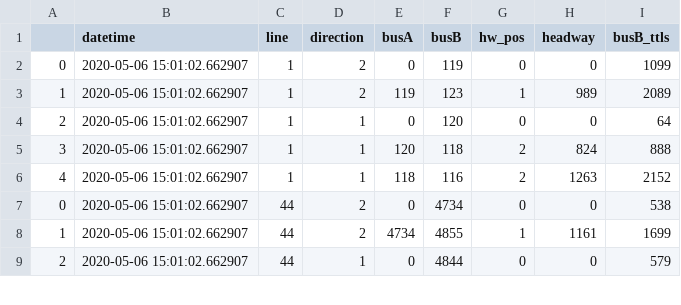
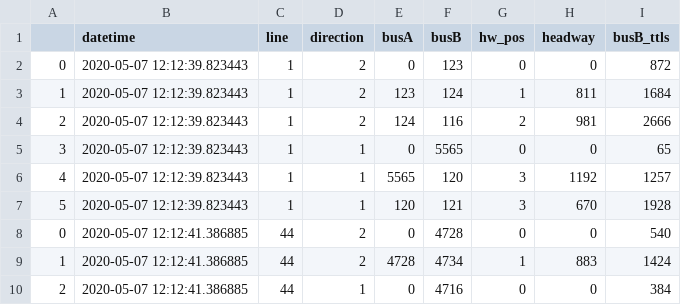
Before and after one commit to Catedra-Cabify-ETSIT-UPM/EMTUrbanBuses, a CSV file: Data/RealTime/headways_burst.csv, drawn as a sheet; only a part is shown; the diff covers the shown part only.

```diff
--- a/Data/RealTime/headways_burst.csv
+++ b/Data/RealTime/headways_burst.csv
@@ -1,9 +1,10 @@
 ,datetime,line,direction,busA,busB,hw_pos,headway,busB_ttls
-0,2020-05-06 15:01:02.662907,1,2,0,119,0,0,1099
-1,2020-05-06 15:01:02.662907,1,2,119,123,1,989,2089
-2,2020-05-06 15:01:02.662907,1,1,0,120,0,0,64
-3,2020-05-06 15:01:02.662907,1,1,120,118,2,824,888
-4,2020-05-06 15:01:02.662907,1,1,118,116,2,1263,2152
-0,2020-05-06 15:01:02.662907,44,2,0,4734,0,0,538
-1,2020-05-06 15:01:02.662907,44,2,4734,4855,1,1161,1699
-2,2020-05-06 15:01:02.662907,44,1,0,4844,0,0,579
+0,2020-05-07 12:12:39.823443,1,2,0,123,0,0,872
+1,2020-05-07 12:12:39.823443,1,2,123,124,1,811,1684
+2,2020-05-07 12:12:39.823443,1,2,124,116,2,981,2666
+3,2020-05-07 12:12:39.823443,1,1,0,5565,0,0,65
+4,2020-05-07 12:12:39.823443,1,1,5565,120,3,1192,1257
+5,2020-05-07 12:12:39.823443,1,1,120,121,3,670,1928
+0,2020-05-07 12:12:41.386885,44,2,0,4728,0,0,540
+1,2020-05-07 12:12:41.386885,44,2,4728,4734,1,883,1424
+2,2020-05-07 12:12:41.386885,44,1,0,4716,0,0,384
```
Also changed, not shown: 6 added rows and 86 edited cells elsewhere in this file, Data/RealTime/buses_data_burst_c.csv, 9 other files.
